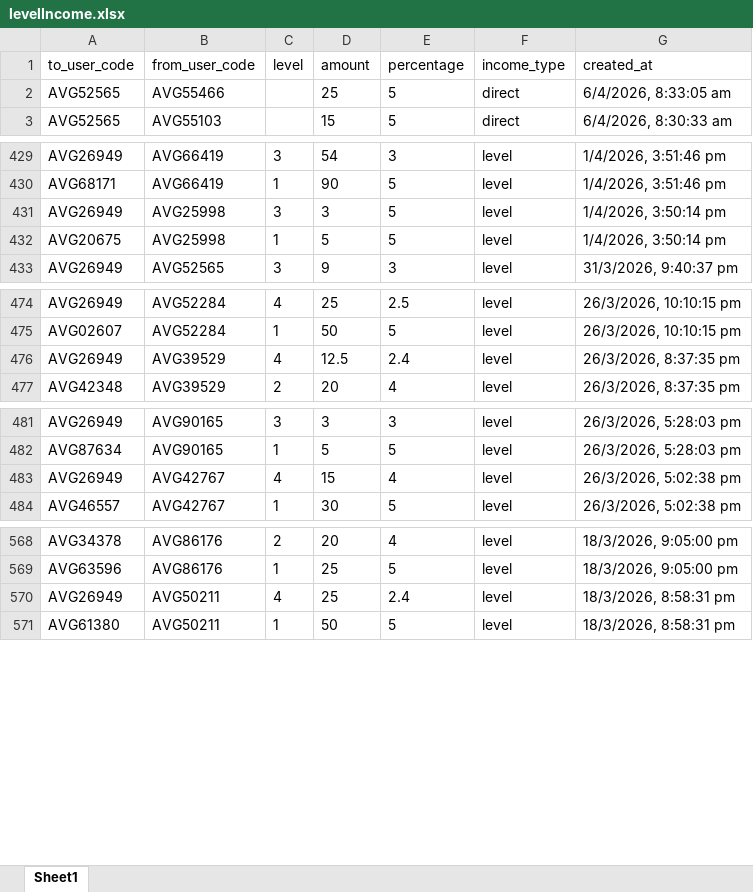
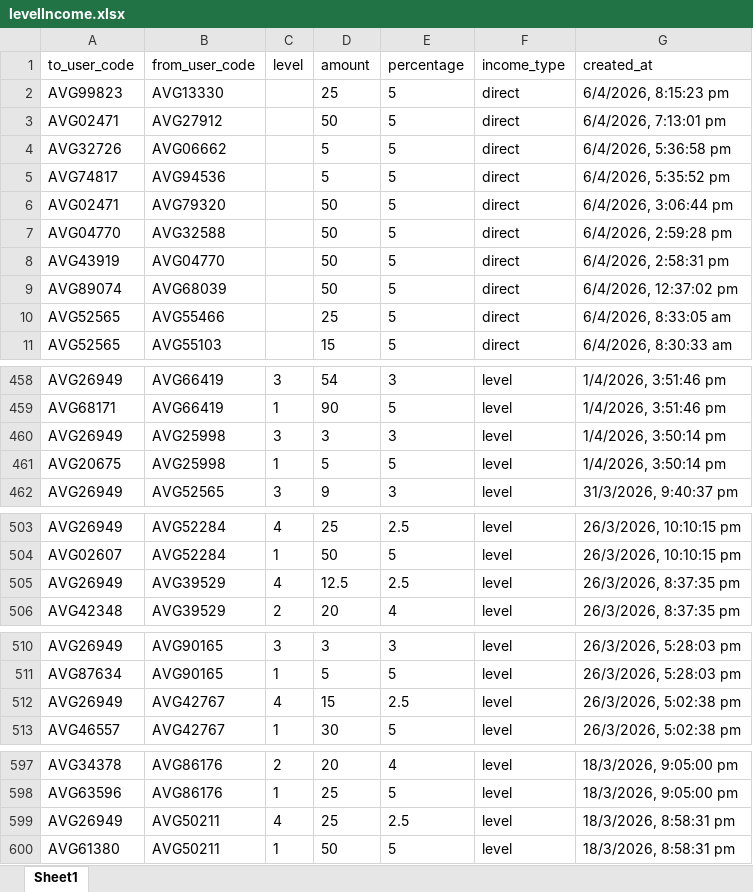
Before and after one commit to suriyanandhimalai555-prog/AVG_Staking, an Excel workbook: server/levelIncome.xlsx, sheet Sheet1, drawn as a sheet; only a part is shown, gaps mark what is left out; values as stored, in another font and other column widths than the file's, no borders; table styles not drawn; addresses are those after the commit; the diff covers the shown part only; the diff names each change by its address in the sheet, - before the commit and + after, or states it on an @@ line.

```diff
--- a/server/levelIncome.xlsx (sheet Sheet1)
+++ b/server/levelIncome.xlsx (sheet Sheet1)
+row 2: AVG99823 | AVG13330 |  | 25 | 5 | direct | 6/4/2026, 8:15:23 pm
+row 3: AVG02471 | AVG27912 |  | 50 | 5 | direct | 6/4/2026, 7:13:01 pm
+row 4: AVG32726 | AVG06662 |  | 5 | 5 | direct | 6/4/2026, 5:36:58 pm
+row 5: AVG74817 | AVG94536 |  | 5 | 5 | direct | 6/4/2026, 5:35:52 pm
+row 6: AVG02471 | AVG79320 |  | 50 | 5 | direct | 6/4/2026, 3:06:44 pm
+row 7: AVG04770 | AVG32588 |  | 50 | 5 | direct | 6/4/2026, 2:59:28 pm
+row 8: AVG43919 | AVG04770 |  | 50 | 5 | direct | 6/4/2026, 2:58:31 pm
+row 9: AVG89074 | AVG68039 |  | 50 | 5 | direct | 6/4/2026, 12:37:02 pm
-E460 (percentage): 5
+E460 (percentage): 3
-E505 (percentage): 2.4
+E505 (percentage): 2.5
-E512 (percentage): 4
+E512 (percentage): 2.5
-E599 (percentage): 2.4
+E599 (percentage): 2.5
```
Also changed, not shown: 21 added rows and 5 edited cells elsewhere in this sheet, server/referrals.xlsx, server/user.xlsx, 15 other files.
